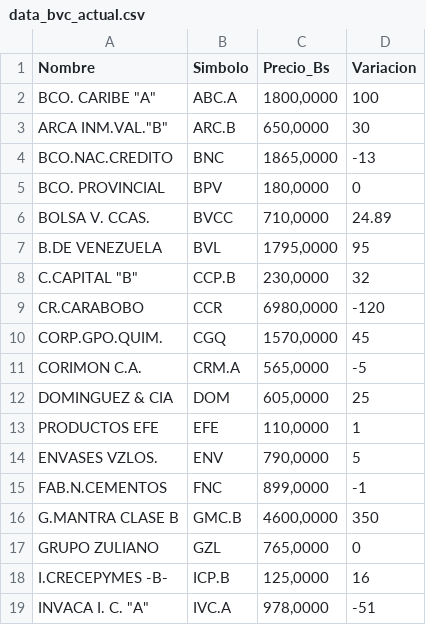
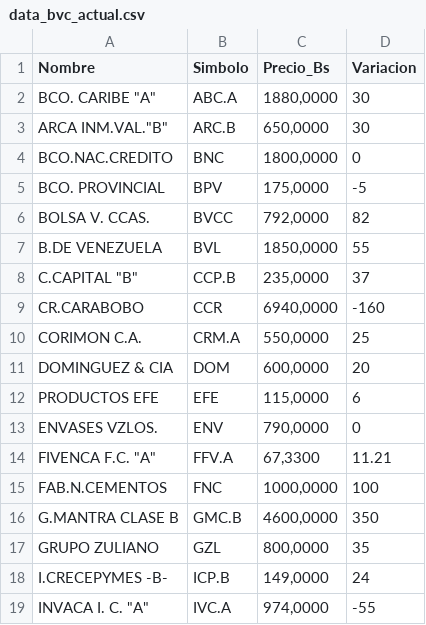
Before and after one commit to JoseAlirioCardoza/BVC, a CSV file: data_bvc_actual.csv, drawn as a sheet; only a part is shown; the diff covers the shown part only.

```diff
--- a/data_bvc_actual.csv
+++ b/data_bvc_actual.csv
@@ -1,19 +1,19 @@
 Nombre,Simbolo,Precio_Bs,Variacion
-"BCO. CARIBE ""A""",ABC.A,"1800,0000",100
+"BCO. CARIBE ""A""",ABC.A,"1880,0000",30
 "ARCA INM.VAL.""B""",ARC.B,"650,0000",30
-BCO.NAC.CREDITO,BNC,"1865,0000",-13
-BCO. PROVINCIAL,BPV,"180,0000",0
-BOLSA V. CCAS.,BVCC,"710,0000",24.89
-B.DE VENEZUELA,BVL,"1795,0000",95
-"C.CAPITAL ""B""",CCP.B,"230,0000",32
-CR.CARABOBO,CCR,"6980,0000",-120
-CORP.GPO.QUIM.,CGQ,"1570,0000",45
-CORIMON C.A.,CRM.A,"565,0000",-5
-DOMINGUEZ & CIA,DOM,"605,0000",25
-PRODUCTOS EFE,EFE,"110,0000",1
-ENVASES VZLOS.,ENV,"790,0000",5
-FAB.N.CEMENTOS,FNC,"899,0000",-1
+BCO.NAC.CREDITO,BNC,"1800,0000",0
+BCO. PROVINCIAL,BPV,"175,0000",-5
+BOLSA V. CCAS.,BVCC,"792,0000",82
+B.DE VENEZUELA,BVL,"1850,0000",55
+"C.CAPITAL ""B""",CCP.B,"235,0000",37
+CR.CARABOBO,CCR,"6940,0000",-160
+CORIMON C.A.,CRM.A,"550,0000",25
+DOMINGUEZ & CIA,DOM,"600,0000",20
+PRODUCTOS EFE,EFE,"115,0000",6
+ENVASES VZLOS.,ENV,"790,0000",0
+"FIVENCA F.C. ""A""",FFV.A,"67,3300",11.21
+FAB.N.CEMENTOS,FNC,"1000,0000",100
 G.MANTRA CLASE B,GMC.B,"4600,0000",350
-GRUPO ZULIANO,GZL,"765,0000",0
-I.CRECEPYMES -B-,ICP.B,"125,0000",16
-"INVACA I. C. ""A""",IVC.A,"978,0000",-51
+GRUPO ZULIANO,GZL,"800,0000",35
+I.CRECEPYMES -B-,ICP.B,"149,0000",24
+"INVACA I. C. ""A""",IVC.A,"974,0000",-55
```
Also changed, not shown: 24 edited cells elsewhere in this file.
